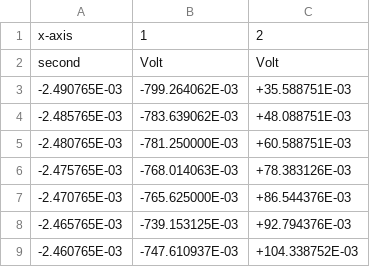
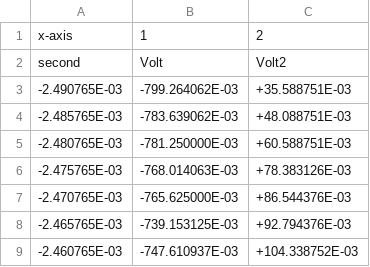
Before and after one commit to newtonis/22.05-Signals-and-Systems-Analysis-Projects, a CSV file: TP1/simulacion_ej5/ExpressInput/Mediciones basicas/med_02.csv, drawn as a sheet; only a part is shown.

```diff
--- a/TP1/simulacion_ej5/ExpressInput/Mediciones basicas/med_02.csv
+++ b/TP1/simulacion_ej5/ExpressInput/Mediciones basicas/med_02.csv
@@ -1,3 +1,3 @@
 x-axis,1,2
-second,Volt,Volt
+second,Volt,Volt2
 -2.490765E-03,-799.264062E-03,+35.588751E-03
```
Also changed, not shown: 10 other files.
